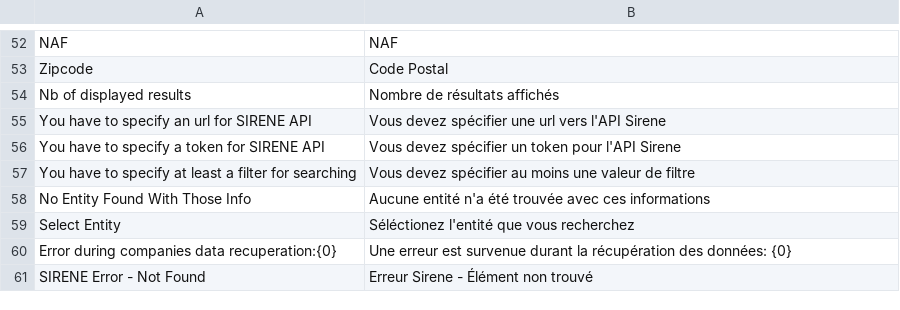
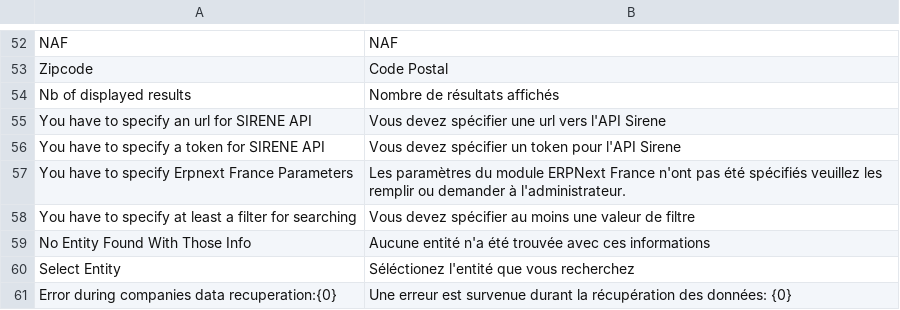
Before and after one commit to scopen-coop/erpnext_france, a CSV file: erpnext_france/translations/fr.csv, drawn as a sheet; only a part is shown, gaps mark what is left out; the shorter side is filled out with more unchanged rows; the diff names each change by its address in the sheet, - before the commit and + after, or states it on an @@ line.

```diff
--- a/erpnext_france/translations/fr.csv
+++ b/erpnext_france/translations/fr.csv
+row 57: You have to specify Erpnext France Parameters | Les paramètres du module ERPNext France n'ont pas été spécifiés veuillez les remplir ou demander à l'administrateur.
```
Also changed, not shown: 8 other files.
